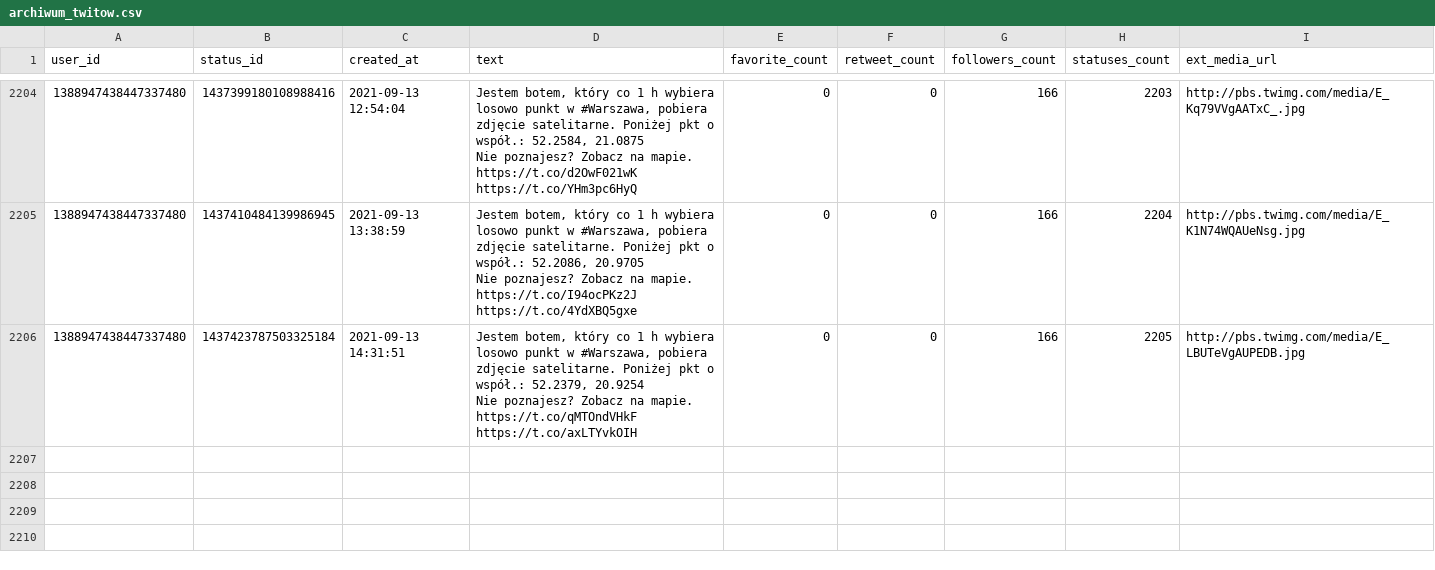
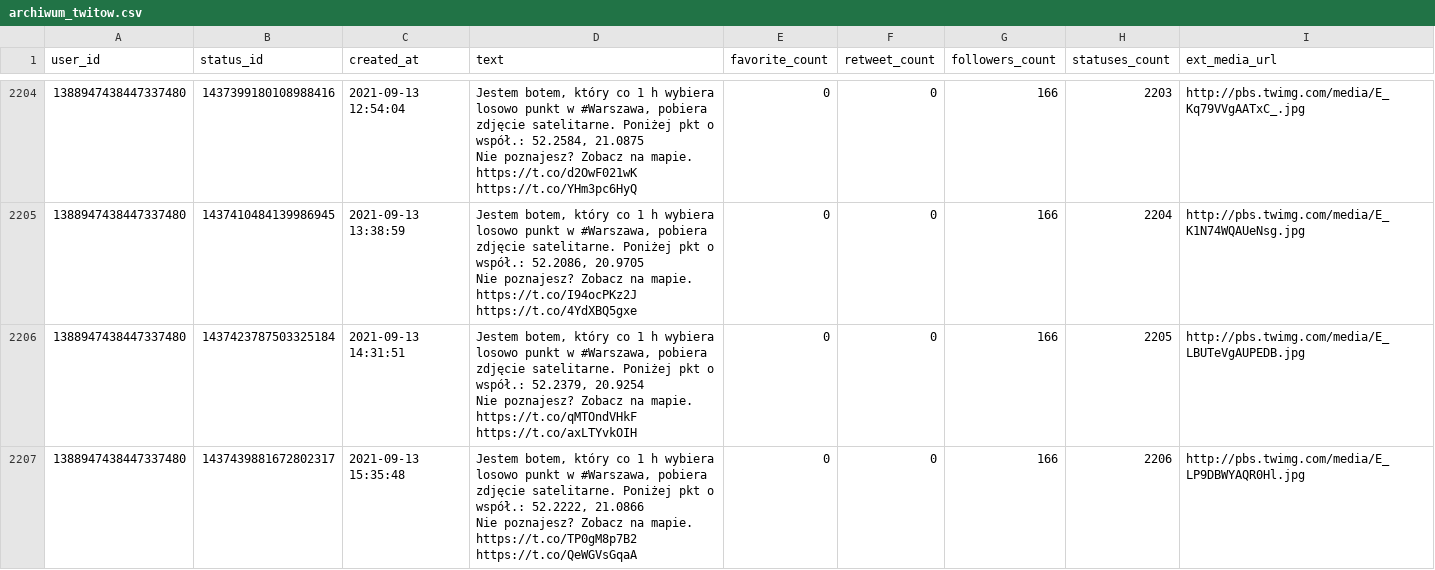
Before and after one commit to sms1962/warszawabot, a CSV file: data/archiwum_twitow.csv, drawn as a sheet; only a part is shown, gaps mark what is left out.

Commit message:
Zapisanie nowych twitow

```diff
--- a/data/archiwum_twitow.csv
+++ b/data/archiwum_twitow.csv
@@ -4399 +4399,3 @@ Nie poznajesz? Zobacz na mapie. https://t.co/I94ocPKz2J https://t.co/4YdXBQ5gxe"
 Nie poznajesz? Zobacz na mapie. https://t.co/qMTOndVHkF https://t.co/axLTYvkOIH",0,0,166,2205,http://pbs.twimg.com/media/E_LBUTeVgAUPEDB.jpg
+1388947438447337480,1437439881672802317,2021-09-13 15:35:48,"Jestem botem, który co 1 h wybiera losowo punkt w #Warszawa, pobiera zdjęcie satelitarne. Poniżej pkt o współ.: 52.2222, 21.0866
+Nie poznajesz? Zobacz na mapie. https://t.co/TP0gM8p7B2 https://t.co/QeWGVsGqaA",0,0,166,2206,http://pbs.twimg.com/media/E_LP9DBWYAQR0Hl.jpg
```
Also changed, not shown: 1 other file.
